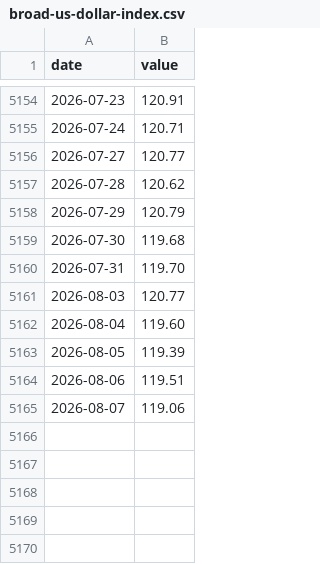
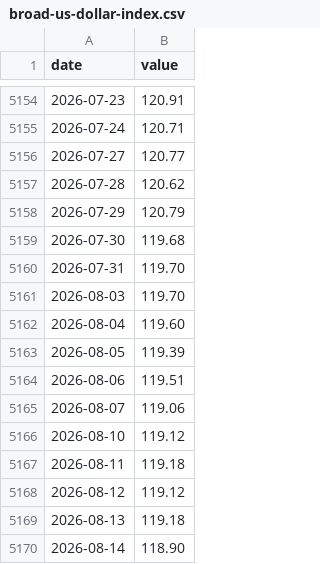
Before and after one commit to raylia529/market-indicators-dashboard, a CSV file: data/broad-us-dollar-index.csv, drawn as a sheet; only a part is shown, gaps mark what is left out.

```diff
--- a/data/broad-us-dollar-index.csv
+++ b/data/broad-us-dollar-index.csv
@@ -5160,3 +5160,3 @@ date,value
 2026-07-31,119.70
-2026-08-03,120.77
+2026-08-03,119.70
 2026-08-04,119.60
@@ -5165 +5165,6 @@ date,value
 2026-08-07,119.06
+2026-08-10,119.12
+2026-08-11,119.18
+2026-08-12,119.12
+2026-08-13,119.18
+2026-08-14,118.90
```
Also changed, not shown: data/hyg-ief.csv, data/iwm-spy.csv, 17 other files.
